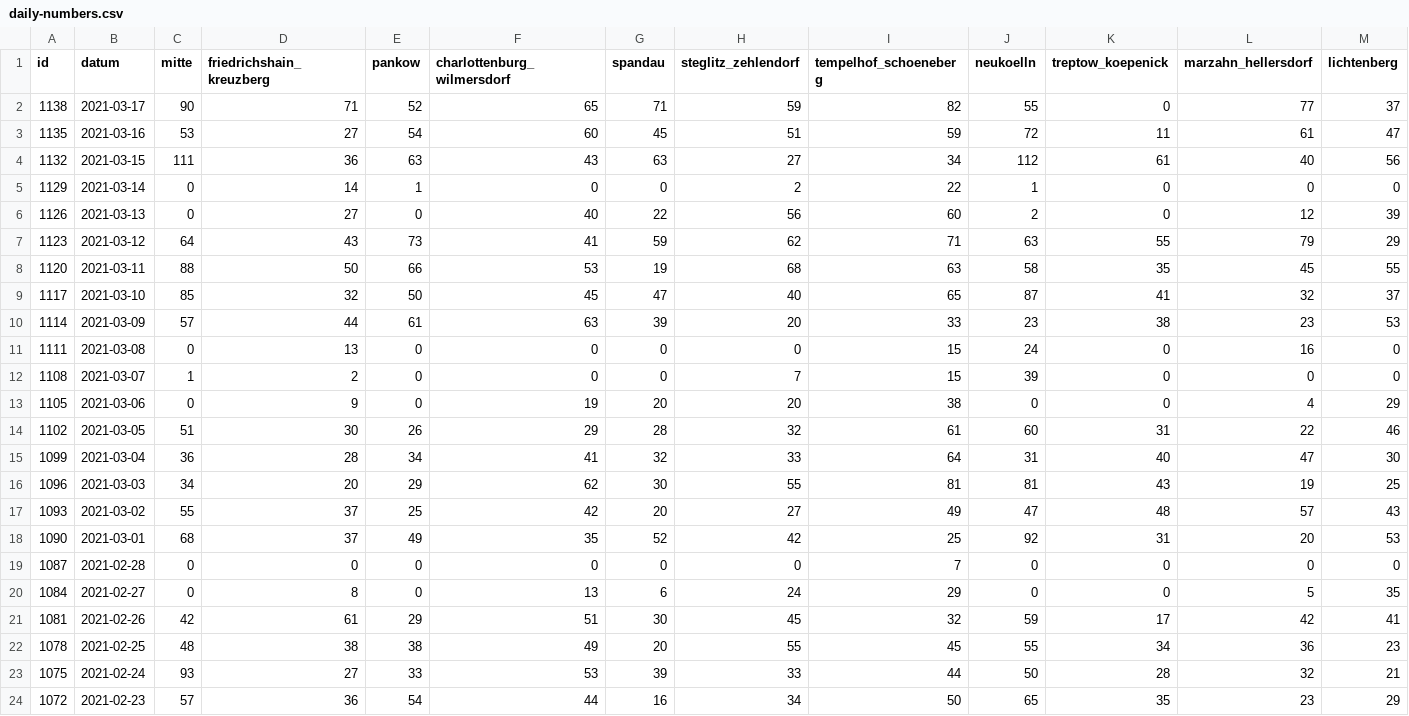
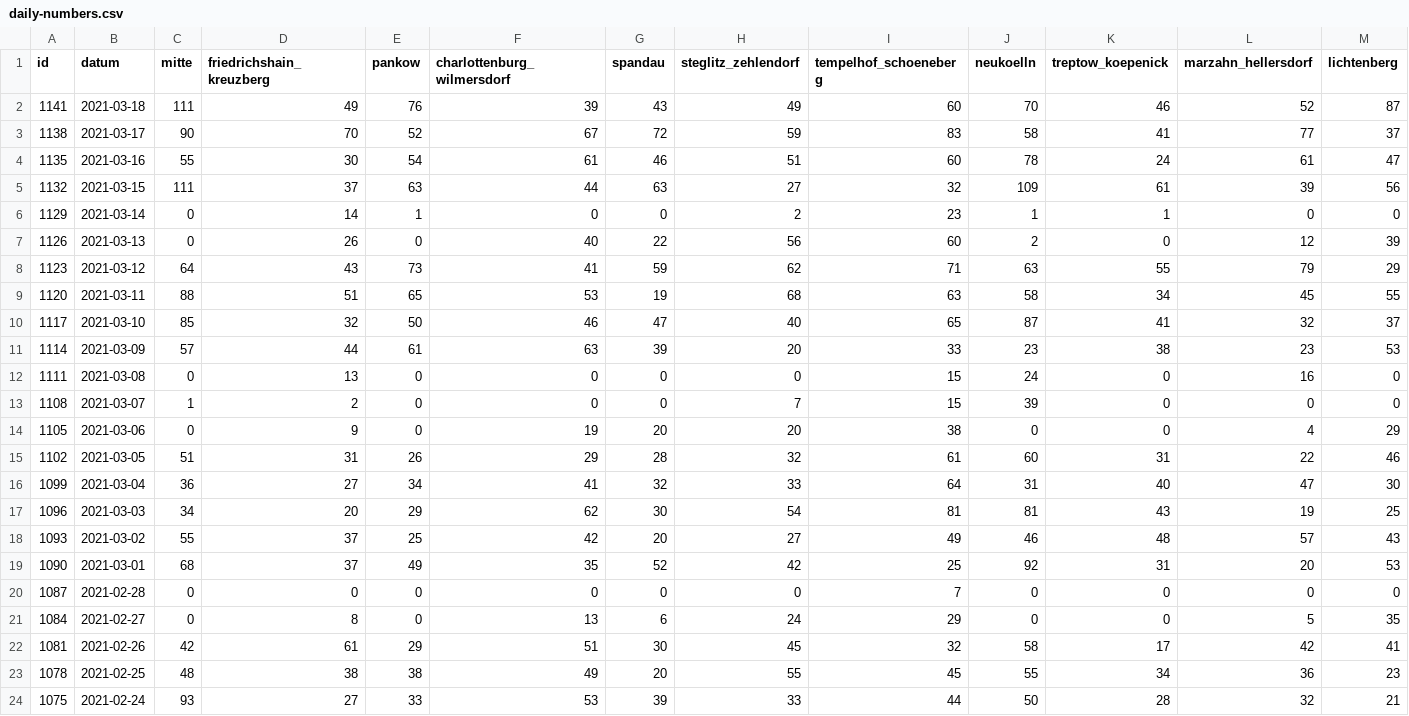
Before and after one commit to MarkusH/covid19-berlin, a CSV file: data/daily-numbers.csv, drawn as a sheet; only a part is shown; the shorter side is filled out with more unchanged rows; addresses are those after the commit; rows hold the shown columns only; the diff covers the shown part only; the diff names each change by its address in the sheet, - before the commit and + after, or states it on an @@ line.

```diff
--- a/data/daily-numbers.csv
+++ b/data/daily-numbers.csv
+row 2: 1141 | 2021-03-18 | 111 | 49 | 76 | 39 | 43 | 49 | 60 | 70 | 46 | 52 | 87
-D3 (friedrichshain_kreuzberg): 71
+D3 (friedrichshain_kreuzberg): 70
-F3 (charlottenburg_wilmersdorf): 65
+F3 (charlottenburg_wilmersdorf): 67
-G3 (spandau): 71
+G3 (spandau): 72
-I3 (tempelhof_schoeneberg): 82
+I3 (tempelhof_schoeneberg): 83
-J3 (neukoelln): 55
+J3 (neukoelln): 58
-K3 (treptow_koepenick): 0
+K3 (treptow_koepenick): 41
-C4 (mitte): 53
+C4 (mitte): 55
-D4 (friedrichshain_kreuzberg): 27
+D4 (friedrichshain_kreuzberg): 30
-F4 (charlottenburg_wilmersdorf): 60
+F4 (charlottenburg_wilmersdorf): 61
-G4 (spandau): 45
+G4 (spandau): 46
-I4 (tempelhof_schoeneberg): 59
+I4 (tempelhof_schoeneberg): 60
-J4 (neukoelln): 72
+J4 (neukoelln): 78
-K4 (treptow_koepenick): 11
+K4 (treptow_koepenick): 24
-D5 (friedrichshain_kreuzberg): 36
+D5 (friedrichshain_kreuzberg): 37
-F5 (charlottenburg_wilmersdorf): 43
+F5 (charlottenburg_wilmersdorf): 44
-I5 (tempelhof_schoeneberg): 34
+I5 (tempelhof_schoeneberg): 32
-J5 (neukoelln): 112
+J5 (neukoelln): 109
-L5 (marzahn_hellersdorf): 40
+L5 (marzahn_hellersdorf): 39
-I6 (tempelhof_schoeneberg): 22
+I6 (tempelhof_schoeneberg): 23
-K6 (treptow_koepenick): 0
+K6 (treptow_koepenick): 1
-D7 (friedrichshain_kreuzberg): 27
+D7 (friedrichshain_kreuzberg): 26
-D9 (friedrichshain_kreuzberg): 50
+D9 (friedrichshain_kreuzberg): 51
-E9 (pankow): 66
+E9 (pankow): 65
-K9 (treptow_koepenick): 35
+K9 (treptow_koepenick): 34
-F10 (charlottenburg_wilmersdorf): 45
+F10 (charlottenburg_wilmersdorf): 46
-D15 (friedrichshain_kreuzberg): 30
+D15 (friedrichshain_kreuzberg): 31
-D16 (friedrichshain_kreuzberg): 28
+D16 (friedrichshain_kreuzberg): 27
-H17 (steglitz_zehlendorf): 55
+H17 (steglitz_zehlendorf): 54
-J18 (neukoelln): 47
+J18 (neukoelln): 46
-J22 (neukoelln): 59
+J22 (neukoelln): 58
```
Also changed, not shown: 5 edited cells elsewhere in this file, data/7-day-incidence.csv.
